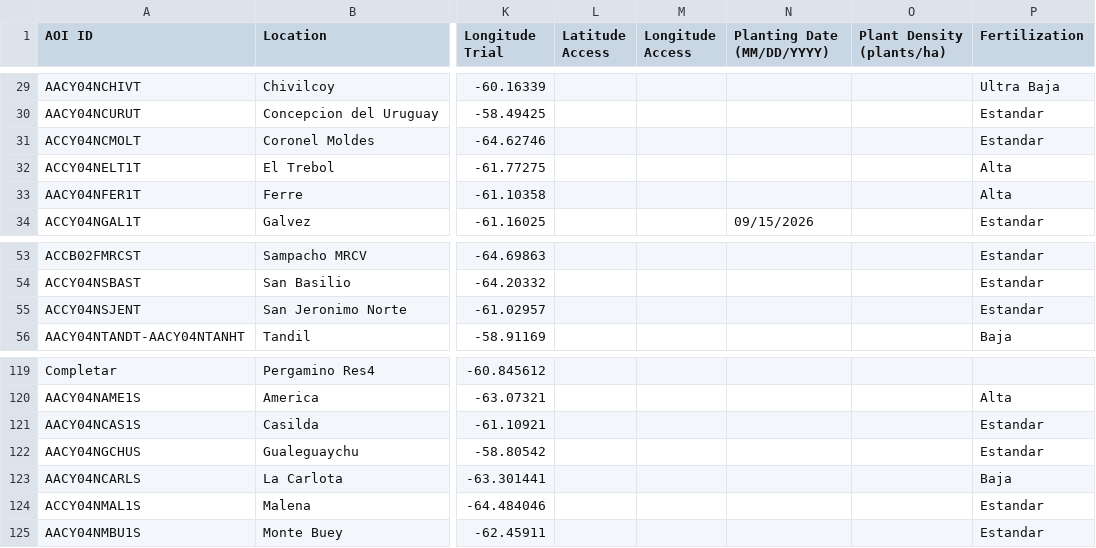
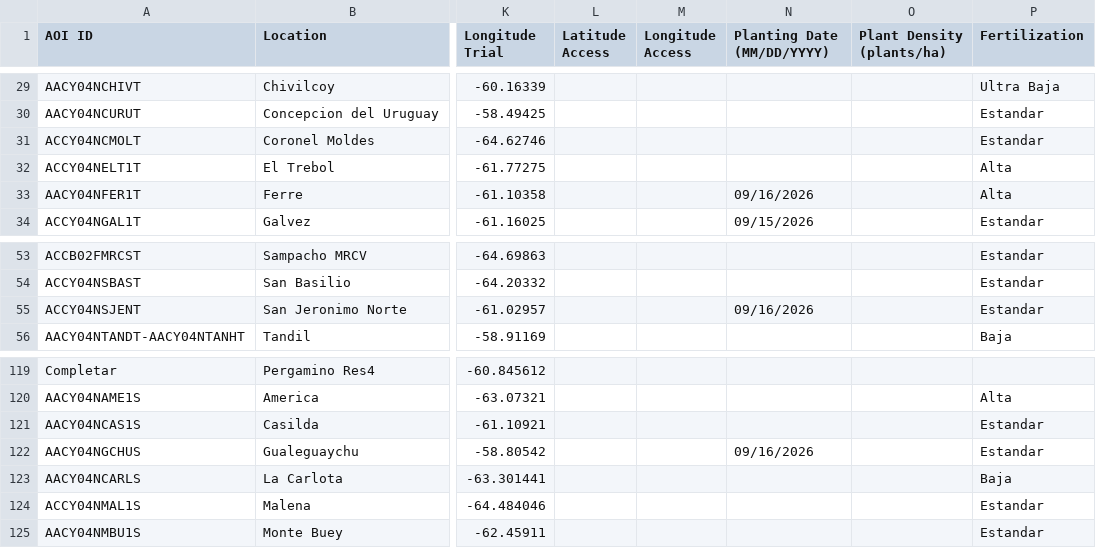
Before and after one commit to LAAR-TESTING-AR/field-trial-master-platform, a CSV file: Sitios_test.csv, drawn as a sheet; only a part is shown, gaps mark what is left out; the diff names each change by its address in the sheet, - before the commit and + after, or states it on an @@ line.

Commit message:
Actualizacion automatica de Sitios.csv desde SharePoint

```diff
--- a/Sitios_test.csv
+++ b/Sitios_test.csv
-N33 (Planting Date (MM/DD/YYYY)): (empty)
+N33 (Planting Date (MM/DD/YYYY)): 09/16/2026
-N55 (Planting Date (MM/DD/YYYY)): (empty)
+N55 (Planting Date (MM/DD/YYYY)): 09/16/2026
-N122 (Planting Date (MM/DD/YYYY)): (empty)
+N122 (Planting Date (MM/DD/YYYY)): 09/16/2026
```
